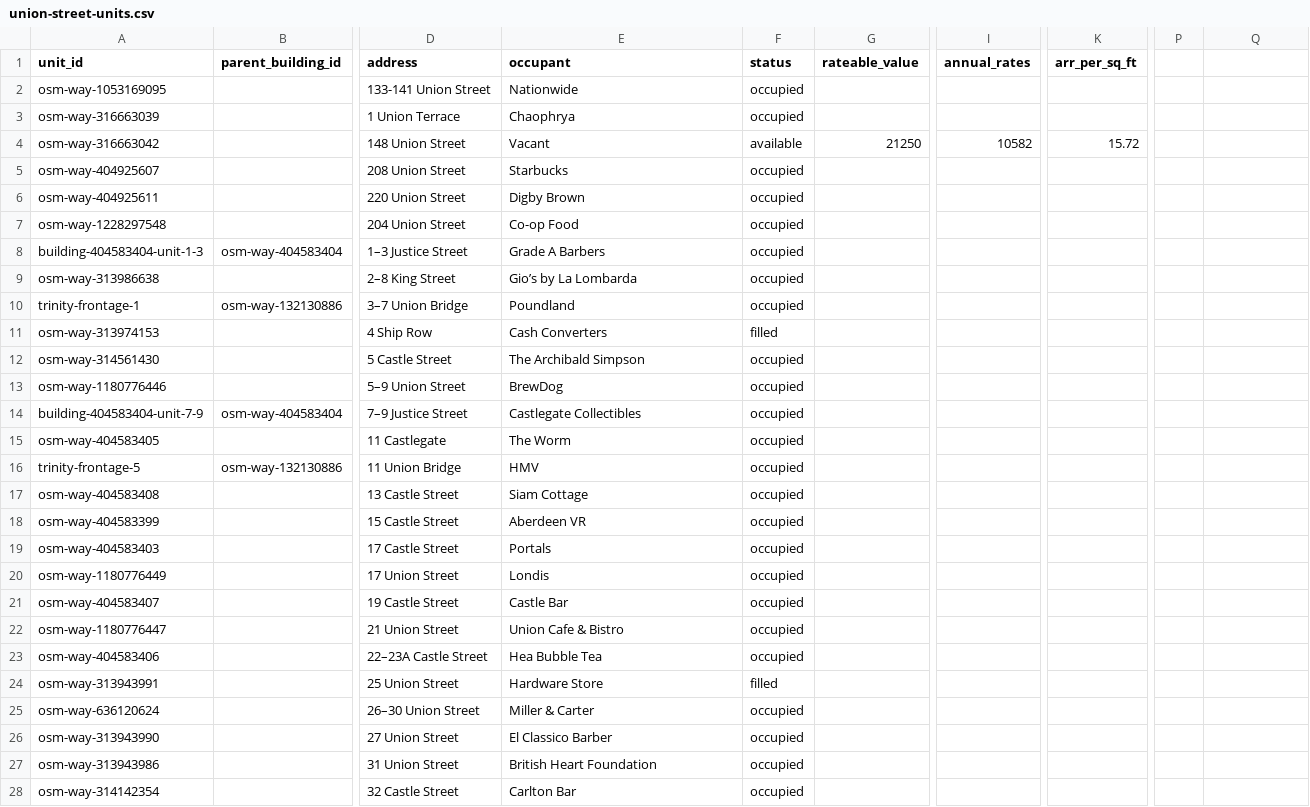
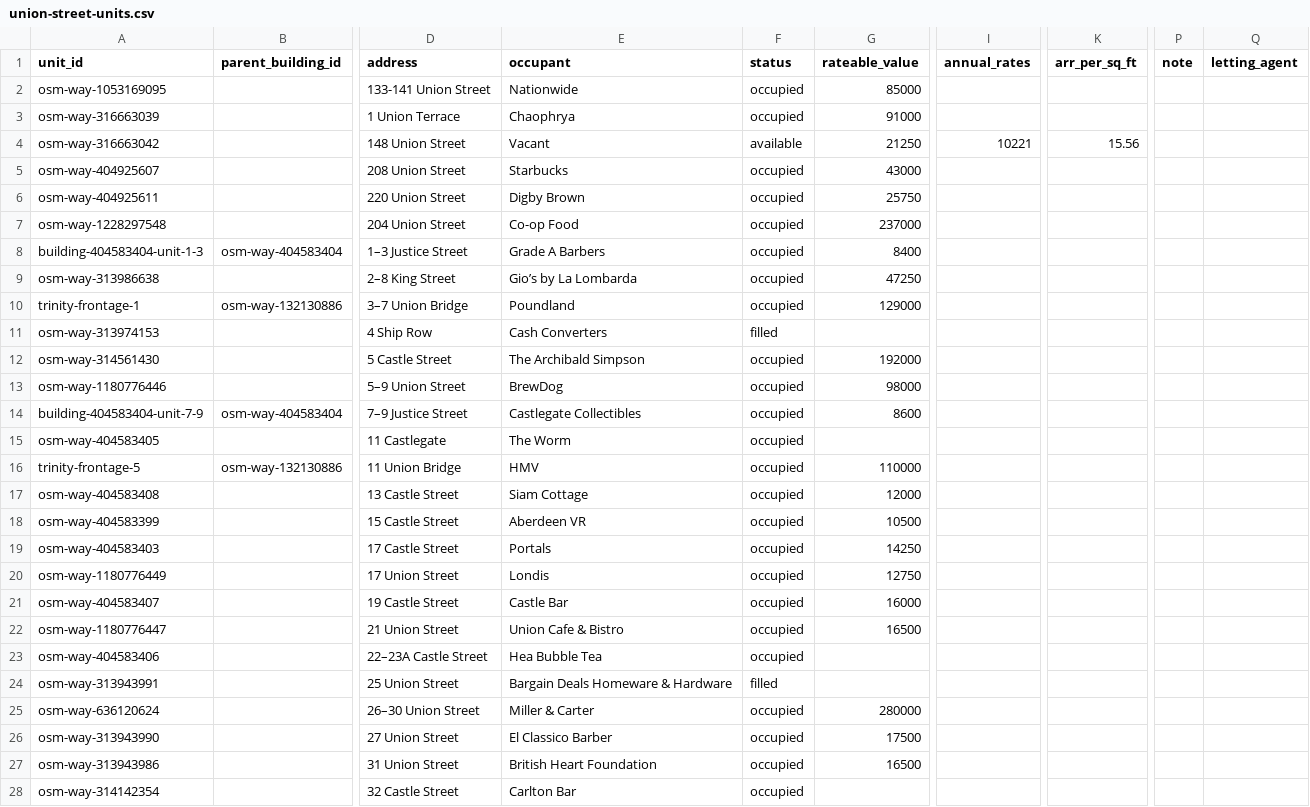
Before and after one commit to bobkeiller/union-street-map, a CSV file: data/union-street-units.csv, drawn as a sheet; only a part is shown, gaps mark what is left out; the diff covers the shown part only; the diff names each change by its address in the sheet, - before the commit and + after, or states it on an @@ line.

Commit message:
Add vacancy notes and letting agent details

```diff
--- a/data/union-street-units.csv
+++ b/data/union-street-units.csv
-P1: (empty)
+P1: note
-Q1: (empty)
+Q1: letting_agent
-G2 (rateable_value): (empty)
+G2 (rateable_value): 85000
-G3 (rateable_value): (empty)
+G3 (rateable_value): 91000
-I4 (annual_rates): 10582
+I4 (annual_rates): 10221
-K4 (arr_per_sq_ft): 15.72
+K4 (arr_per_sq_ft): 15.56
-G5 (rateable_value): (empty)
+G5 (rateable_value): 43000
-G6 (rateable_value): (empty)
+G6 (rateable_value): 25750
-G7 (rateable_value): (empty)
+G7 (rateable_value): 237000
-G8 (rateable_value): (empty)
+G8 (rateable_value): 8400
-G9 (rateable_value): (empty)
+G9 (rateable_value): 47250
-G10 (rateable_value): (empty)
+G10 (rateable_value): 129000
-G12 (rateable_value): (empty)
+G12 (rateable_value): 192000
-G13 (rateable_value): (empty)
+G13 (rateable_value): 98000
-G14 (rateable_value): (empty)
+G14 (rateable_value): 8600
-G16 (rateable_value): (empty)
+G16 (rateable_value): 110000
-G17 (rateable_value): (empty)
+G17 (rateable_value): 12000
-G18 (rateable_value): (empty)
+G18 (rateable_value): 10500
-G19 (rateable_value): (empty)
+G19 (rateable_value): 14250
-G20 (rateable_value): (empty)
+G20 (rateable_value): 12750
-G21 (rateable_value): (empty)
+G21 (rateable_value): 16000
-G22 (rateable_value): (empty)
+G22 (rateable_value): 16500
-E24 (occupant): Hardware Store
+E24 (occupant): Bargain Deals Homeware & Hardware
-G25 (rateable_value): (empty)
+G25 (rateable_value): 280000
-G26 (rateable_value): (empty)
+G26 (rateable_value): 17500
-G27 (rateable_value): (empty)
+G27 (rateable_value): 16500
```
Also changed, not shown: 131 edited cells elsewhere in this file, 3 other files.
